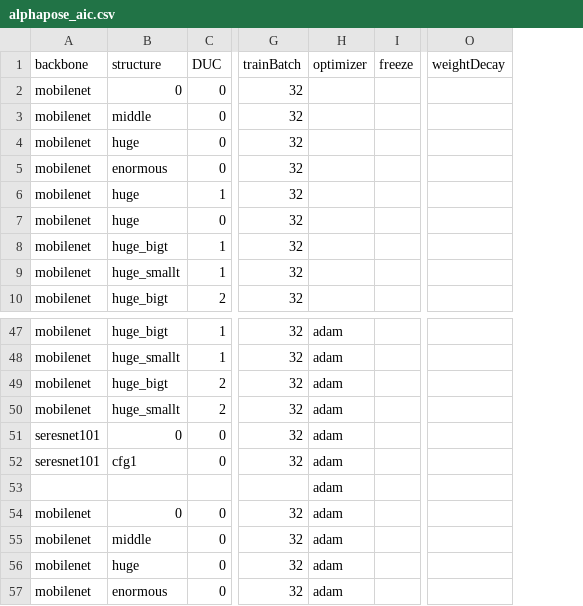
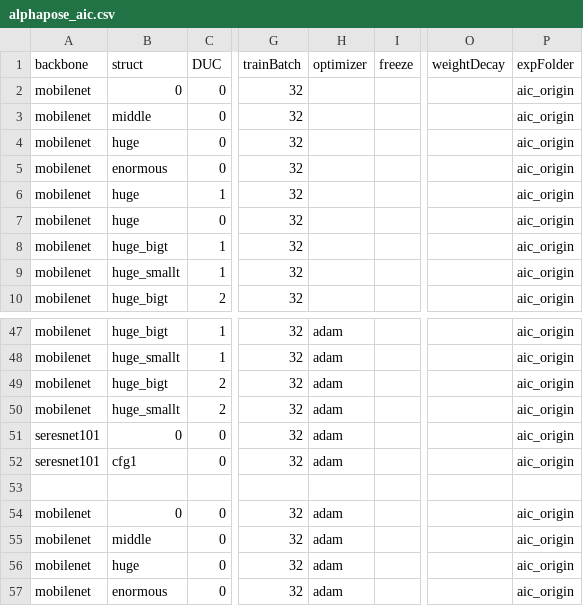
Before and after one commit to CheungBH/PoseTrainingPytorch, a CSV file: training_csv/alphapose_aic.csv, drawn as a sheet; only a part is shown, gaps mark what is left out; the diff names each change by its address in the sheet, - before the commit and + after, or states it on an @@ line.

```diff
--- a/training_csv/alphapose_aic.csv
+++ b/training_csv/alphapose_aic.csv
+column P (expFolder), rows 2-10: all aic_origin; rows 47-57: aic_origin | aic_origin | aic_origin | aic_origin | aic_origin | aic_origin |  | aic_origin | aic_origin | aic_origin | aic_origin
-B1: structure
+B1: struct
-H53 (optimizer): adam
+H53 (optimizer): (empty)
```
Also changed, not shown: 1 other file.
